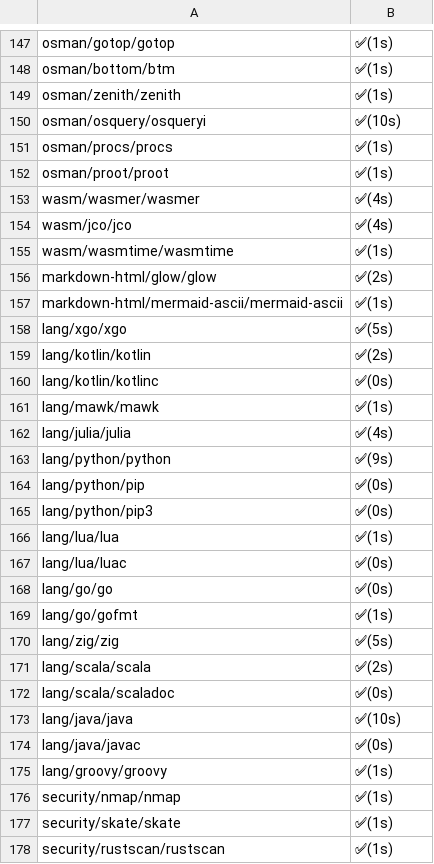
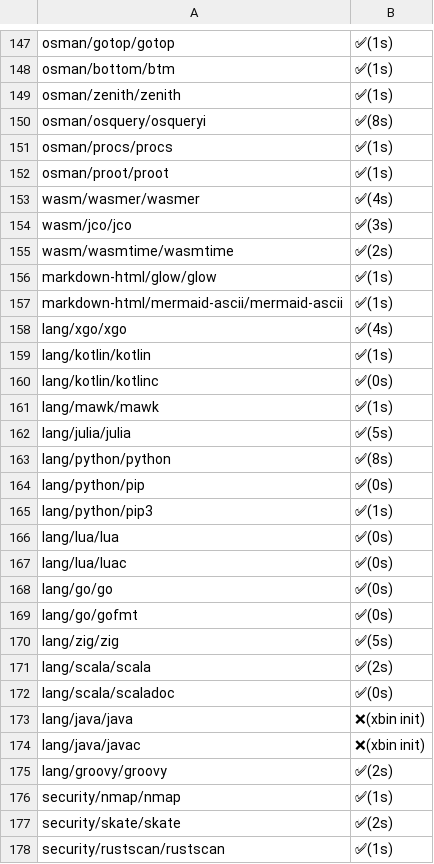
Before and after one commit to x-cmd/pkg, a CSV file: doc/xbin/linux.x64.internet.csv, drawn as a sheet; only a part is shown, gaps mark what is left out; the diff covers the shown part only.

```diff
--- a/doc/xbin/linux.x64.internet.csv
+++ b/doc/xbin/linux.x64.internet.csv
@@ -149,3 +149,3 @@
  osman/zenith/zenith , ✅(1s)
- osman/osquery/osqueryi , ✅(10s)
+ osman/osquery/osqueryi , ✅(8s)
  osman/procs/procs , ✅(1s)
@@ -153,18 +153,18 @@
  wasm/wasmer/wasmer , ✅(4s)
- wasm/jco/jco , ✅(4s)
- wasm/wasmtime/wasmtime , ✅(1s)
- markdown-html/glow/glow , ✅(2s)
+ wasm/jco/jco , ✅(3s)
+ wasm/wasmtime/wasmtime , ✅(2s)
+ markdown-html/glow/glow , ✅(1s)
  markdown-html/mermaid-ascii/mermaid-ascii , ✅(1s)
- lang/xgo/xgo , ✅(5s)
- lang/kotlin/kotlin , ✅(2s)
+ lang/xgo/xgo , ✅(4s)
+ lang/kotlin/kotlin , ✅(1s)
  lang/kotlin/kotlinc , ✅(0s)
  lang/mawk/mawk , ✅(1s)
- lang/julia/julia , ✅(4s)
- lang/python/python , ✅(9s)
+ lang/julia/julia , ✅(5s)
+ lang/python/python , ✅(8s)
  lang/python/pip , ✅(0s)
- lang/python/pip3 , ✅(0s)
- lang/lua/lua , ✅(1s)
+ lang/python/pip3 , ✅(1s)
+ lang/lua/lua , ✅(0s)
  lang/lua/luac , ✅(0s)
  lang/go/go , ✅(0s)
- lang/go/gofmt , ✅(1s)
+ lang/go/gofmt , ✅(0s)
  lang/zig/zig , ✅(5s)
@@ -172,7 +172,7 @@
  lang/scala/scaladoc , ✅(0s)
- lang/java/java , ✅(10s)
- lang/java/javac , ✅(0s)
- lang/groovy/groovy , ✅(1s)
+ lang/java/java , ❌(xbin init)
+ lang/java/javac , ❌(xbin init)
+ lang/groovy/groovy , ✅(2s)
  security/nmap/nmap , ✅(1s)
- security/skate/skate , ✅(1s)
+ security/skate/skate , ✅(2s)
  security/rustscan/rustscan , ✅(1s)
```
Also changed, not shown: 54 edited cells elsewhere in this file.
